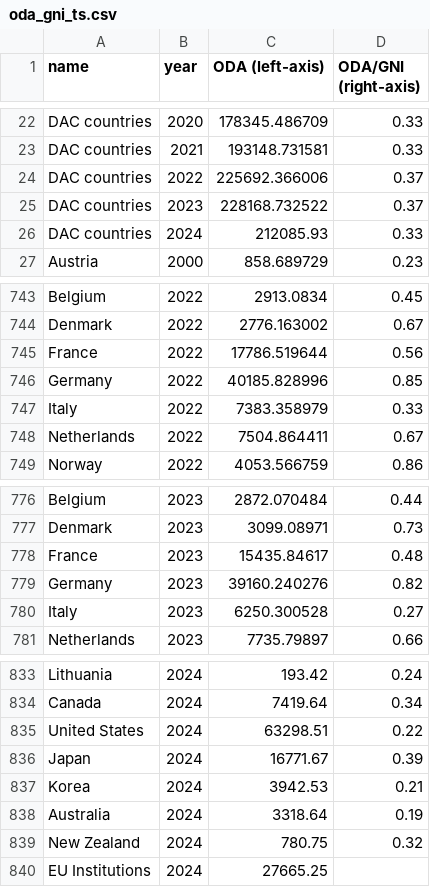
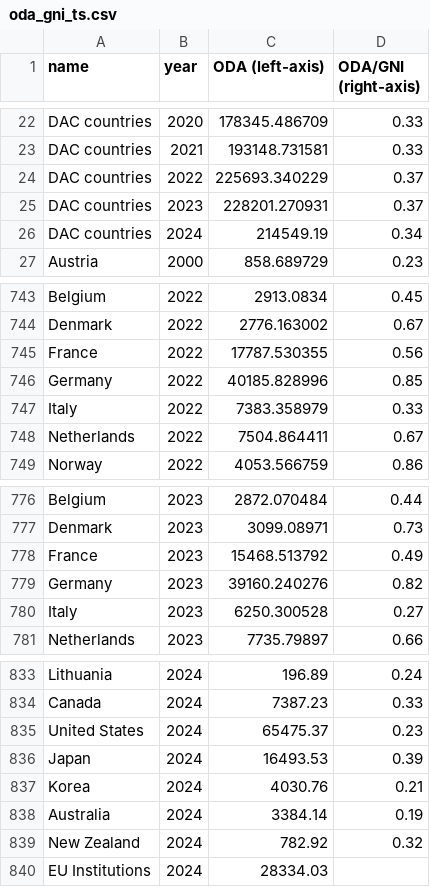
Before and after one commit to ONEcampaign/oda-dashboard, a CSV file: topic_page/oda_gni_ts.csv, drawn as a sheet; only a part is shown, gaps mark what is left out; the diff covers the shown part only; the diff names each change by its address in the sheet, - before the commit and + after, or states it on an @@ line.

```diff
--- a/topic_page/oda_gni_ts.csv
+++ b/topic_page/oda_gni_ts.csv
-C24 (ODA (left-axis)): 225692.366006
+C24 (ODA (left-axis)): 225693.340229
-C25 (ODA (left-axis)): 228168.732522
+C25 (ODA (left-axis)): 228201.270931
-C26 (ODA (left-axis)): 212085.93
+C26 (ODA (left-axis)): 214549.19
-D26 (ODA/GNI (right-axis)): 0.33
+D26 (ODA/GNI (right-axis)): 0.34
-C745 (ODA (left-axis)): 17786.519644
+C745 (ODA (left-axis)): 17787.530355
-C778 (ODA (left-axis)): 15435.84617
+C778 (ODA (left-axis)): 15468.513792
-D778 (ODA/GNI (right-axis)): 0.48
+D778 (ODA/GNI (right-axis)): 0.49
-C833 (ODA (left-axis)): 193.42
+C833 (ODA (left-axis)): 196.89
-C834 (ODA (left-axis)): 7419.64
+C834 (ODA (left-axis)): 7387.23
-D834 (ODA/GNI (right-axis)): 0.34
+D834 (ODA/GNI (right-axis)): 0.33
-C835 (ODA (left-axis)): 63298.51
+C835 (ODA (left-axis)): 65475.37
-D835 (ODA/GNI (right-axis)): 0.22
+D835 (ODA/GNI (right-axis)): 0.23
-C836 (ODA (left-axis)): 16771.67
+C836 (ODA (left-axis)): 16493.53
-C837 (ODA (left-axis)): 3942.53
+C837 (ODA (left-axis)): 4030.76
-C838 (ODA (left-axis)): 3318.64
+C838 (ODA (left-axis)): 3384.14
-C839 (ODA (left-axis)): 780.75
+C839 (ODA (left-axis)): 782.92
-C840 (ODA (left-axis)): 27665.25
+C840 (ODA (left-axis)): 28334.03
```
Also changed, not shown: 32 edited cells elsewhere in this file, topic_page/oda_covid.csv, topic_page/oda_gni_single_year_ts.csv, 8 other files.
